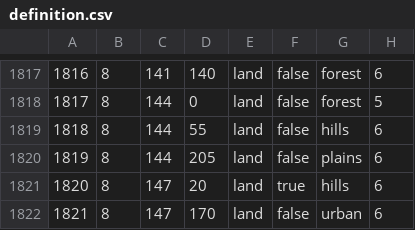
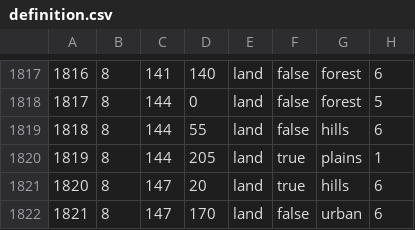
Before and after one commit to SilentEnforcer/tgwr-mod, a CSV file: map/definition.csv, drawn as a sheet; only a part is shown, gaps mark what is left out.

```diff
--- a/map/definition.csv
+++ b/map/definition.csv
@@ -1819,3 +1819,3 @@
 1818;8;144;55;land;false;hills;6
-1819;8;144;205;land;false;plains;6
+1819;8;144;205;land;true;plains;1
 1820;8;147;20;land;true;hills;6
```
Also changed, not shown: map/adjacencies.csv, 10 other files.
